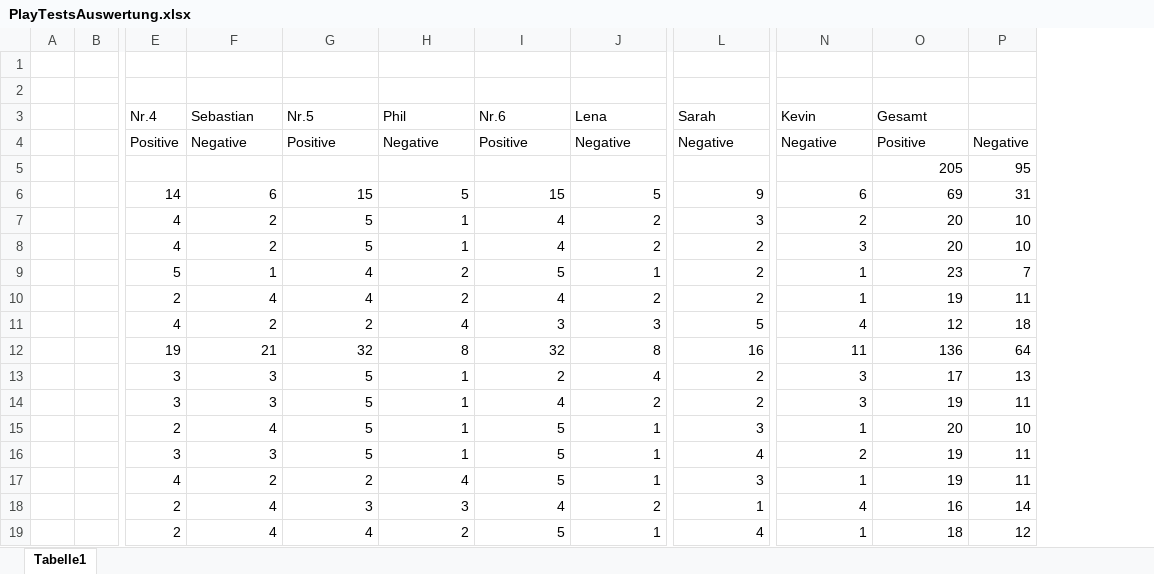
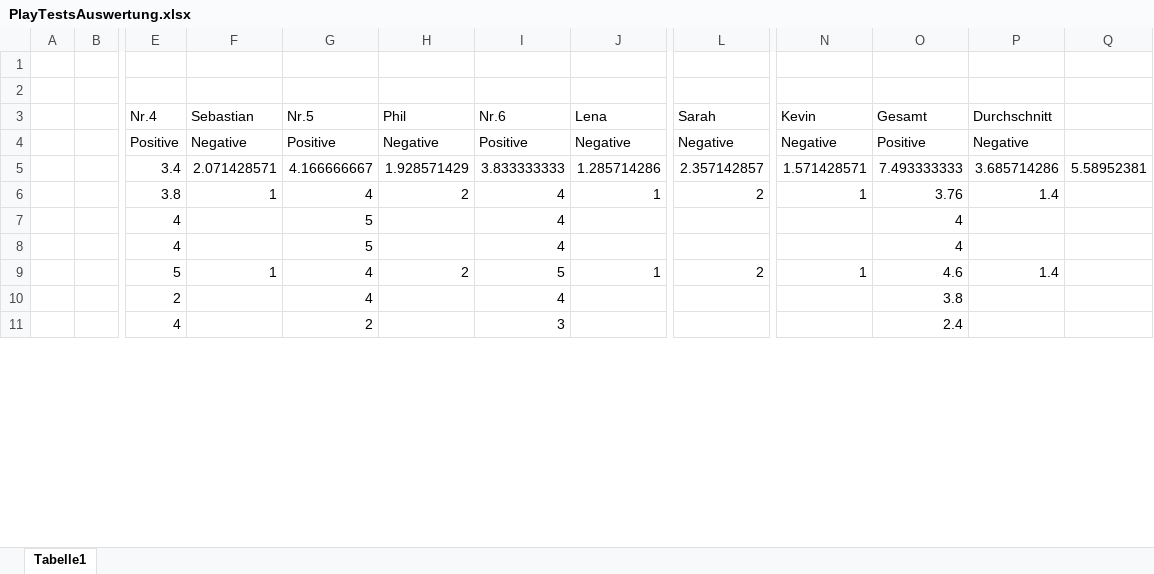
Before and after one commit to LucaHcp/SeriousGameShader, an Excel workbook: PlayTests/PlayTestsAuswertung.xlsx, sheet Tabelle1, drawn as a sheet; only a part is shown, gaps mark what is left out; values as stored, in another font and other column widths than the file's, no cell formats; removed rows and columns are numbered as before the commit, all else as after; rows hold the shown columns only; the diff covers the shown part only; the diff names each change by its address in the sheet, - before the commit and + after, or states it on an @@ line.

```diff
--- a/PlayTests/PlayTestsAuswertung.xlsx (sheet Tabelle1)
+++ b/PlayTests/PlayTestsAuswertung.xlsx (sheet Tabelle1)
-column P, row 4: Negative; rows 9-11: 7 | 11 | 18
+column P (Durchschnitt), row 4: Negative; row 9: 1.4
+column Q, empty
-row 5:  |  |  |  |  |  |  |  |  |  | 205 | 95
-row 6:  |  | 14 | 6 | 15 | 5 | 15 | 5 | 9 | 6 | 69 | 31
-row 7:  |  | 4 | 2 | 5 | 1 | 4 | 2 | 3 | 2 | 20 | 10
-row 8:  |  | 4 | 2 | 5 | 1 | 4 | 2 | 2 | 3 | 20 | 10
+row 5:  |  | 3.4 | 2.071428571 | 4.166666667 | 1.928571429 | 3.833333333 | 1.285714286 | 2.357142857 | 1.571428571 | 7.493333333 | 3.685714286 | 5.58952381
+row 6:  |  | 3.8 | 1 | 4 | 2 | 4 | 1 | 2 | 1 | 3.76 | 1.4
+row 7:  |  | 4 |  | 5 |  | 4 |  |  |  | 4
+row 8:  |  | 4 |  | 5 |  | 4 |  |  |  | 4
-O9 (Gesamt): 23
+O9 (Gesamt): 4.6
-F10 (Sebastian): 4
+F10 (Sebastian): (empty)
-H10 (Phil): 2
+H10 (Phil): (empty)
-J10 (Lena): 2
+J10 (Lena): (empty)
-L10 (Sarah): 2
+L10 (Sarah): (empty)
-N10 (Kevin): 1
+N10 (Kevin): (empty)
-O10 (Gesamt): 19
+O10 (Gesamt): 3.8
-F11 (Sebastian): 2
+F11 (Sebastian): (empty)
-H11 (Phil): 4
+H11 (Phil): (empty)
-J11 (Lena): 3
+J11 (Lena): (empty)
-L11 (Sarah): 5
+L11 (Sarah): (empty)
-N11 (Kevin): 4
+N11 (Kevin): (empty)
-O11 (Gesamt): 12
+O11 (Gesamt): 2.4
-row 12:  |  | 19 | 21 | 32 | 8 | 32 | 8 | 16 | 11 | 136 | 64
-row 13:  |  | 3 | 3 | 5 | 1 | 2 | 4 | 2 | 3 | 17 | 13
-row 14:  |  | 3 | 3 | 5 | 1 | 4 | 2 | 2 | 3 | 19 | 11
-row 15:  |  | 2 | 4 | 5 | 1 | 5 | 1 | 3 | 1 | 20 | 10
-row 16:  |  | 3 | 3 | 5 | 1 | 5 | 1 | 4 | 2 | 19 | 11
-row 17:  |  | 4 | 2 | 2 | 4 | 5 | 1 | 3 | 1 | 19 | 11
-row 18:  |  | 2 | 4 | 3 | 3 | 4 | 2 | 1 | 4 | 16 | 14
-row 19:  |  | 2 | 4 | 4 | 2 | 5 | 1 | 4 | 1 | 18 | 12
```
Also changed, not shown: 101 added rows, 35 removed rows and 69 edited cells elsewhere in this sheet, cell formats, formulas that keep their value.
